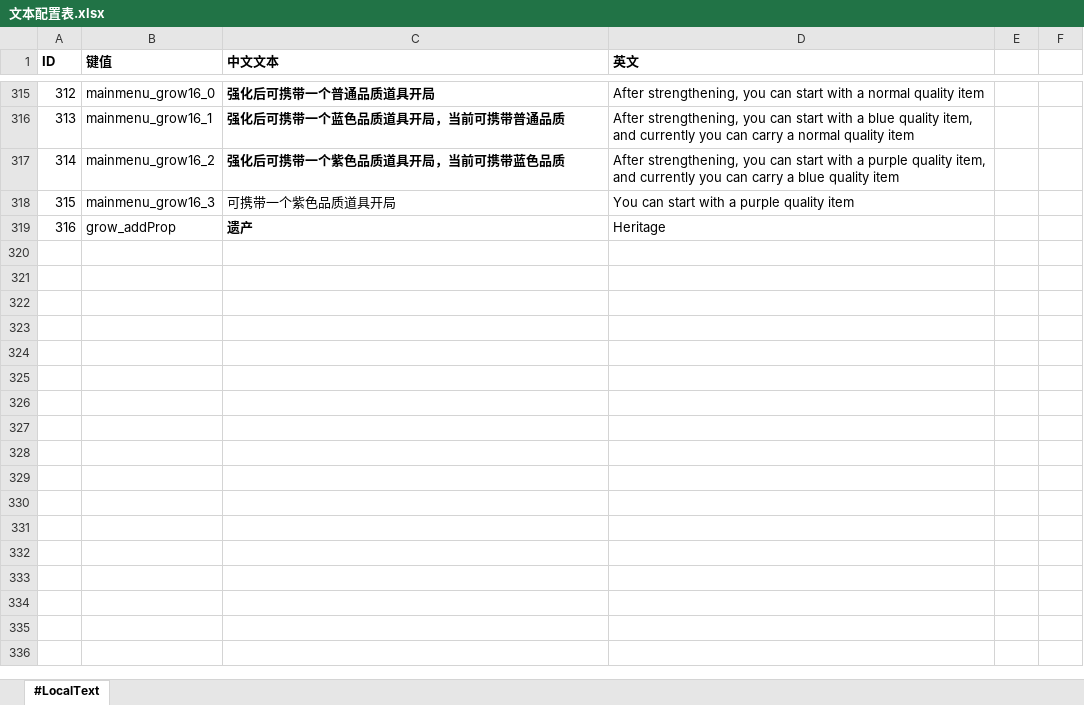
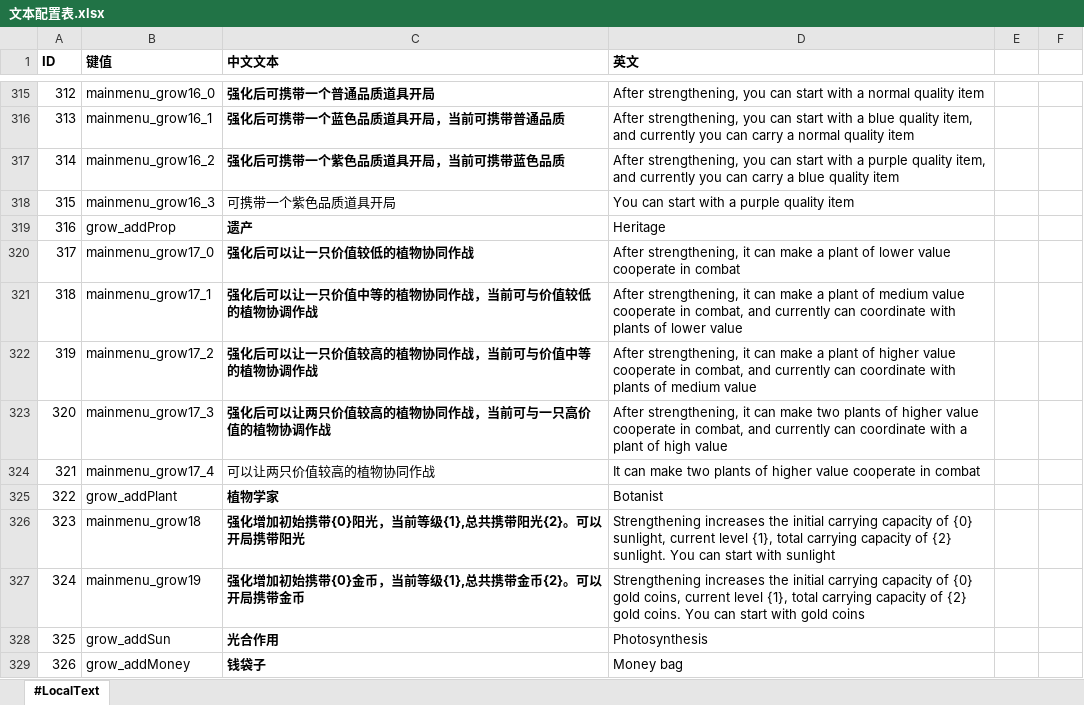
Before and after one commit to aa1345171901/Crazy-Dave-Bad-Adventure, an Excel workbook: ExcelToCs/配置/文本配置表.xlsx, sheet #LocalText, drawn as a sheet; only a part is shown, gaps mark what is left out; values as stored, in another font and other column widths than the file's, no borders; the diff names each change by its address in the sheet, - before the commit and + after, or states it on an @@ line.

```diff
--- a/ExcelToCs/配置/文本配置表.xlsx (sheet #LocalText)
+++ b/ExcelToCs/配置/文本配置表.xlsx (sheet #LocalText)
+row 320: 317 | mainmenu_grow17_0 | 强化后可以让一只价值较低的植物协同作战 | After strengthening, it can make a plant of lower value cooperate in combat
+row 321: 318 | mainmenu_grow17_1 | 强化后可以让一只价值中等的植物协同作战，当前可与价值较低的植物协调作战 | After strengthening, it can make a plant of medium value cooperate in combat, and currently can coordinate with plants of lower value
+row 322: 319 | mainmenu_grow17_2 | 强化后可以让一只价值较高的植物协同作战，当前可与价值中等的植物协调作战 | After strengthening, it can make a plant of higher value cooperate in combat, and currently can coordinate with plants of medium value
+row 323: 320 | mainmenu_grow17_3 | 强化后可以让两只价值较高的植物协同作战，当前可与一只高价值的植物协调作战 | After strengthening, it can make two plants of higher value cooperate in combat, and currently can coordinate with a plant of high value
+row 324: 321 | mainmenu_grow17_4 | 可以让两只价值较高的植物协同作战 | It can make two plants of higher value cooperate in combat
+row 325: 322 | grow_addPlant | 植物学家 | Botanist
+row 326: 323 | mainmenu_grow18 | 强化增加初始携带{0}阳光，当前等级{1},总共携带阳光{2}。可以开局携带阳光 | Strengthening increases the initial carrying capacity of {0} sunlight, current level {1}, total carrying capacity of {2} sunlight. You can start with sunlight
+row 327: 324 | mainmenu_grow19 | 强化增加初始携带{0}金币，当前等级{1},总共携带金币{2}。可以开局携带金币 | Strengthening increases the initial carrying capacity of {0} gold coins, current level {1}, total carrying capacity of {2} gold coins. You can start with gold coins
+row 328: 325 | grow_addSun | 光合作用 | Photosynthesis
+row 329: 326 | grow_addMoney | 钱袋子 | Money bag
```
Also changed, not shown: formulas that keep their value, ExcelToCs/配置/局外养成配置表.xlsx, 30 other files.
